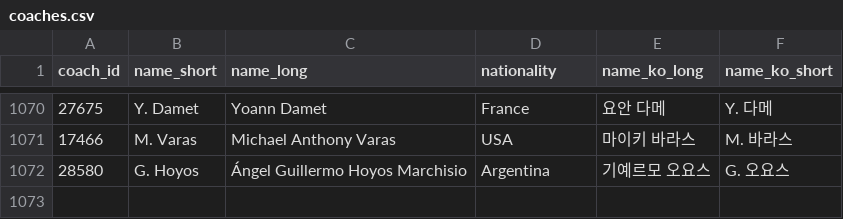
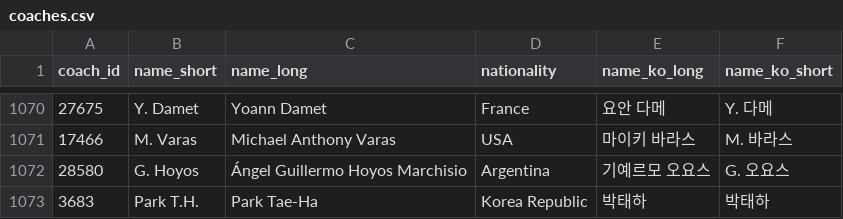
Before and after one commit to bgh1234554/football-obs-backend, a CSV file: src/main/resources/data/coaches.csv, drawn as a sheet; only a part is shown, gaps mark what is left out; the diff names each change by its address in the sheet, - before the commit and + after, or states it on an @@ line.

```diff
--- a/src/main/resources/data/coaches.csv
+++ b/src/main/resources/data/coaches.csv
+row 1073: 3683 | Park T.H. | Park Tae-Ha | Korea Republic | 박태하 | 박태하
```
Also changed, not shown: src/main/resources/data/logos.csv, src/main/resources/data/players.csv, 1 other file.
